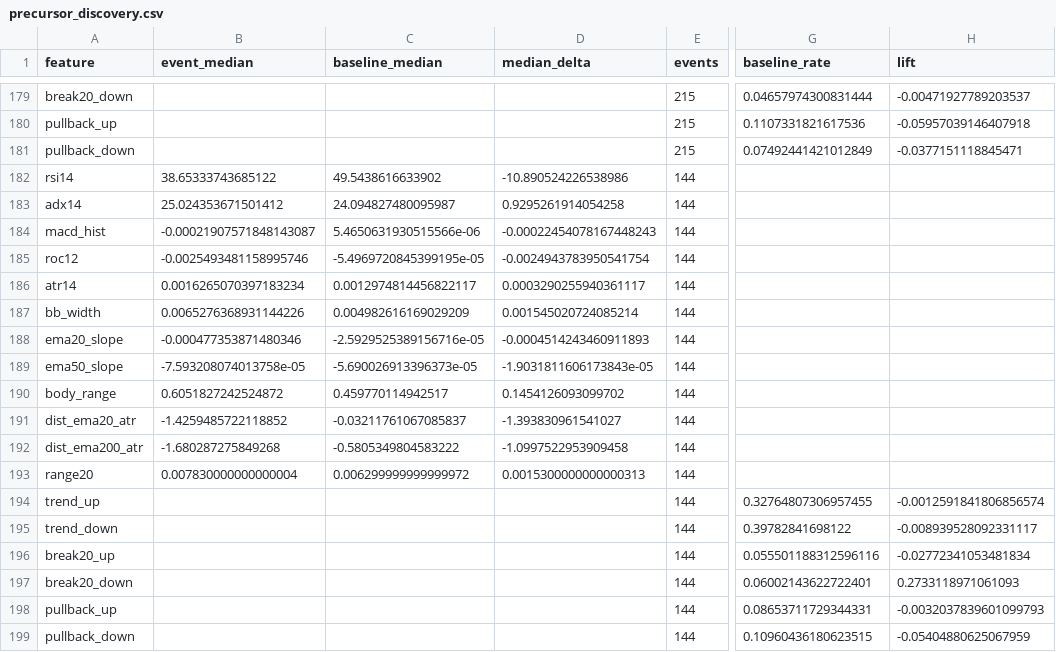
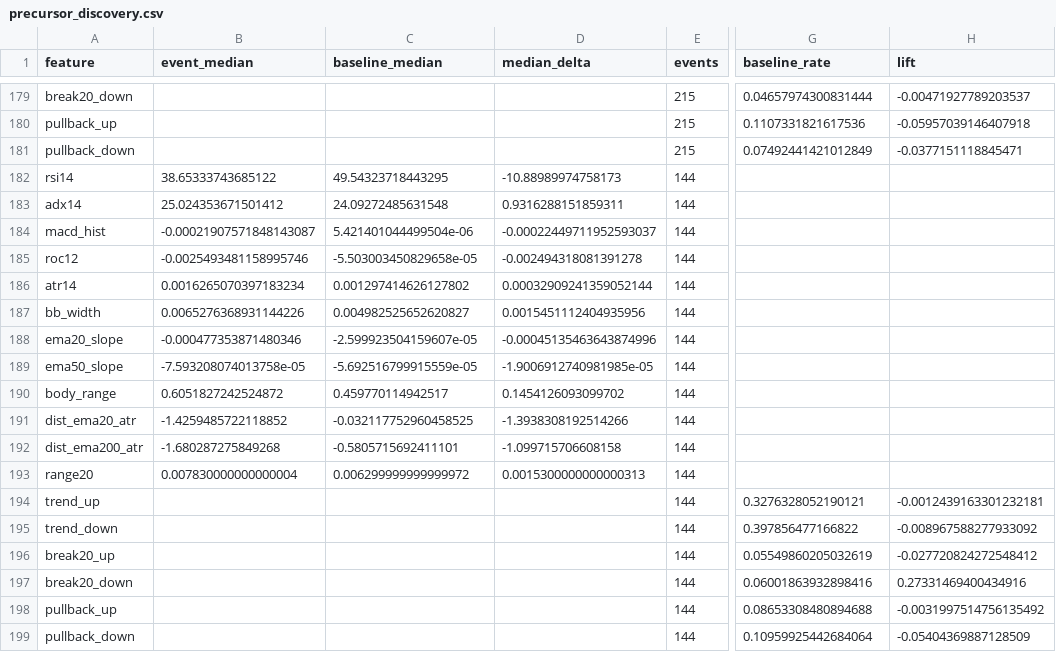
Before and after one commit to rikuudon24-beep/chair-scale, a CSV file: research/h1/results/precursor_discovery.csv, drawn as a sheet; only a part is shown, gaps mark what is left out; the diff covers the shown part only; the diff names each change by its address in the sheet, - before the commit and + after, or states it on an @@ line.

```diff
--- a/research/h1/results/precursor_discovery.csv
+++ b/research/h1/results/precursor_discovery.csv
-C182 (baseline_median): 49.5438616633902
+C182 (baseline_median): 49.54323718443295
-D182 (median_delta): -10.890524226538986
+D182 (median_delta): -10.88989974758173
-C183 (baseline_median): 24.094827480095987
+C183 (baseline_median): 24.09272485631548
-D183 (median_delta): 0.9295261914054258
+D183 (median_delta): 0.9316288151859311
-C184 (baseline_median): 5.4650631930515566e-06
+C184 (baseline_median): 5.421401044499504e-06
-D184 (median_delta): -0.00022454078167448243
+D184 (median_delta): -0.00022449711952593037
-C185 (baseline_median): -5.4969720845399195e-05
+C185 (baseline_median): -5.503003450829658e-05
-D185 (median_delta): -0.0024943783950541754
+D185 (median_delta): -0.002494318081391278
-C186 (baseline_median): 0.0012974814456822117
+C186 (baseline_median): 0.001297414626127802
-D186 (median_delta): 0.0003290255940361117
+D186 (median_delta): 0.00032909241359052144
-C187 (baseline_median): 0.004982616169029209
+C187 (baseline_median): 0.004982525652620827
-D187 (median_delta): 0.001545020724085214
+D187 (median_delta): 0.0015451112404935956
-C188 (baseline_median): -2.5929525389156716e-05
+C188 (baseline_median): -2.599923504159607e-05
-D188 (median_delta): -0.0004514243460911893
+D188 (median_delta): -0.00045135463643874996
-C189 (baseline_median): -5.690026913396373e-05
+C189 (baseline_median): -5.692516799915559e-05
-D189 (median_delta): -1.9031811606173843e-05
+D189 (median_delta): -1.9006912740981985e-05
-C191 (baseline_median): -0.03211761067085837
+C191 (baseline_median): -0.032117752960458525
-D191 (median_delta): -1.393830961541027
+D191 (median_delta): -1.3938308192514266
-C192 (baseline_median): -0.5805349804583222
+C192 (baseline_median): -0.5805715692411101
-D192 (median_delta): -1.0997522953909458
+D192 (median_delta): -1.099715706608158
-G194 (baseline_rate): 0.32764807306957455
+G194 (baseline_rate): 0.3276328052190121
-H194 (lift): -0.0012591841806856574
+H194 (lift): -0.0012439163301232181
-G195 (baseline_rate): 0.39782841698122
+G195 (baseline_rate): 0.397856477166822
-H195 (lift): -0.008939528092331117
+H195 (lift): -0.008967588277933092
-G196 (baseline_rate): 0.055501188312596116
+G196 (baseline_rate): 0.05549860205032619
-H196 (lift): -0.02772341053481834
+H196 (lift): -0.027720824272548412
-G197 (baseline_rate): 0.06002143622722401
+G197 (baseline_rate): 0.06001863932898416
-H197 (lift): 0.2733118971061093
+H197 (lift): 0.27331469400434916
-G198 (baseline_rate): 0.08653711729344331
+G198 (baseline_rate): 0.08653308480894688
-H198 (lift): -0.0032037839601099793
+H198 (lift): -0.0031997514756135492
-G199 (baseline_rate): 0.10960436180623515
+G199 (baseline_rate): 0.10959925442684064
-H199 (lift): -0.05404880625067959
+H199 (lift): -0.05404369887128509
```
Also changed, not shown: 100 edited cells elsewhere in this file, research/h1/results/candidate_results.csv, 9 other files.
